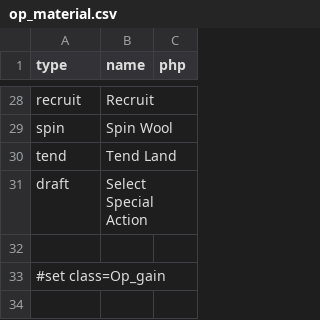
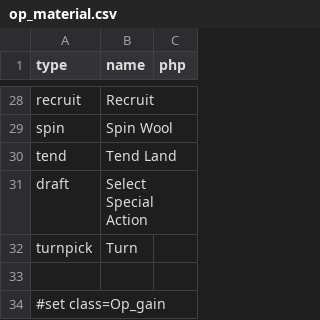
Before and after one commit to elaskavaia/bga-skarabrae, a CSV file: misc/op_material.csv, drawn as a sheet; only a part is shown, gaps mark what is left out; the shorter side is filled out with more unchanged rows; the diff names each change by its address in the sheet, - before the commit and + after, or states it on an @@ line.

```diff
--- a/misc/op_material.csv
+++ b/misc/op_material.csv
+row 32: turnpick | Turn
```
Also changed, not shown: misc/token_material.csv, 20 other files.
